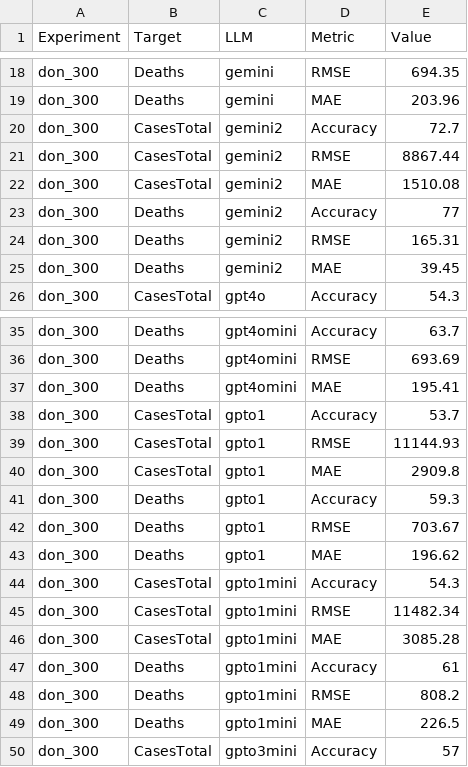
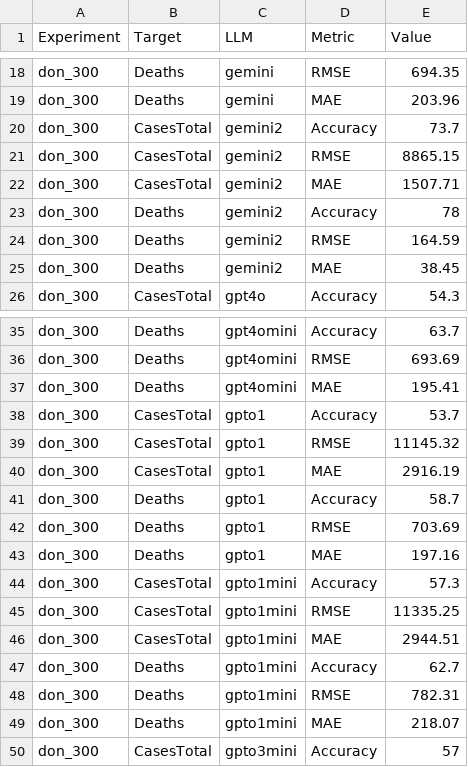
Before and after one commit to digitalepidemiologylab/llm_benchmarking, a CSV file: data/evaluation/eval_all_metrics.csv, drawn as a sheet; only a part is shown, gaps mark what is left out.

```diff
--- a/data/evaluation/eval_all_metrics.csv
+++ b/data/evaluation/eval_all_metrics.csv
@@ -19,8 +19,8 @@ don_300,Deaths,gemini,RMSE,694.35
 don_300,Deaths,gemini,MAE,203.96
-don_300,CasesTotal,gemini2,Accuracy,72.7
-don_300,CasesTotal,gemini2,RMSE,8867.44
-don_300,CasesTotal,gemini2,MAE,1510.08
-don_300,Deaths,gemini2,Accuracy,77
-don_300,Deaths,gemini2,RMSE,165.31
-don_300,Deaths,gemini2,MAE,39.45
+don_300,CasesTotal,gemini2,Accuracy,73.7
+don_300,CasesTotal,gemini2,RMSE,8865.15
+don_300,CasesTotal,gemini2,MAE,1507.71
+don_300,Deaths,gemini2,Accuracy,78
+don_300,Deaths,gemini2,RMSE,164.59
+don_300,Deaths,gemini2,MAE,38.45
 don_300,CasesTotal,gpt4o,Accuracy,54.3
@@ -38,13 +38,13 @@ don_300,Deaths,gpt4omini,MAE,195.41
 don_300,CasesTotal,gpto1,Accuracy,53.7
-don_300,CasesTotal,gpto1,RMSE,11144.93
-don_300,CasesTotal,gpto1,MAE,2909.8
-don_300,Deaths,gpto1,Accuracy,59.3
-don_300,Deaths,gpto1,RMSE,703.67
-don_300,Deaths,gpto1,MAE,196.62
-don_300,CasesTotal,gpto1mini,Accuracy,54.3
-don_300,CasesTotal,gpto1mini,RMSE,11482.34
-don_300,CasesTotal,gpto1mini,MAE,3085.28
-don_300,Deaths,gpto1mini,Accuracy,61
-don_300,Deaths,gpto1mini,RMSE,808.2
-don_300,Deaths,gpto1mini,MAE,226.5
+don_300,CasesTotal,gpto1,RMSE,11145.32
+don_300,CasesTotal,gpto1,MAE,2916.19
+don_300,Deaths,gpto1,Accuracy,58.7
+don_300,Deaths,gpto1,RMSE,703.69
+don_300,Deaths,gpto1,MAE,197.16
+don_300,CasesTotal,gpto1mini,Accuracy,57.3
+don_300,CasesTotal,gpto1mini,RMSE,11335.25
+don_300,CasesTotal,gpto1mini,MAE,2944.51
+don_300,Deaths,gpto1mini,Accuracy,62.7
+don_300,Deaths,gpto1mini,RMSE,782.31
+don_300,Deaths,gpto1mini,MAE,218.07
 don_300,CasesTotal,gpto3mini,Accuracy,57
```
Also changed, not shown: data/evaluation/eval_all_accuracy.csv, 28 other files.
